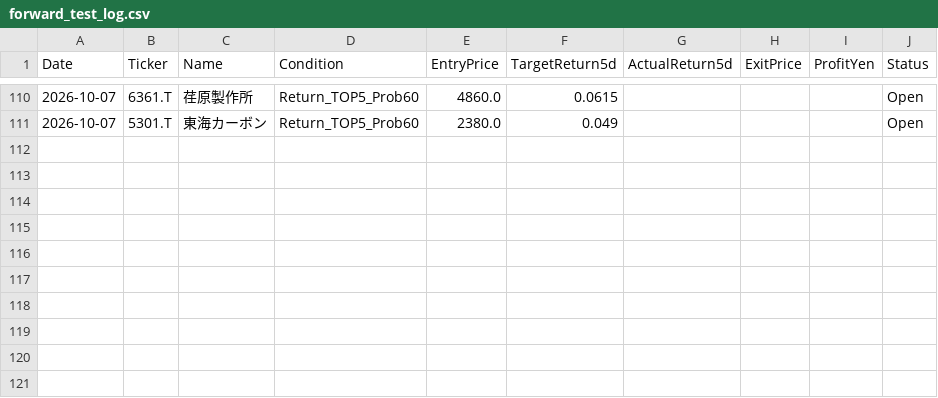
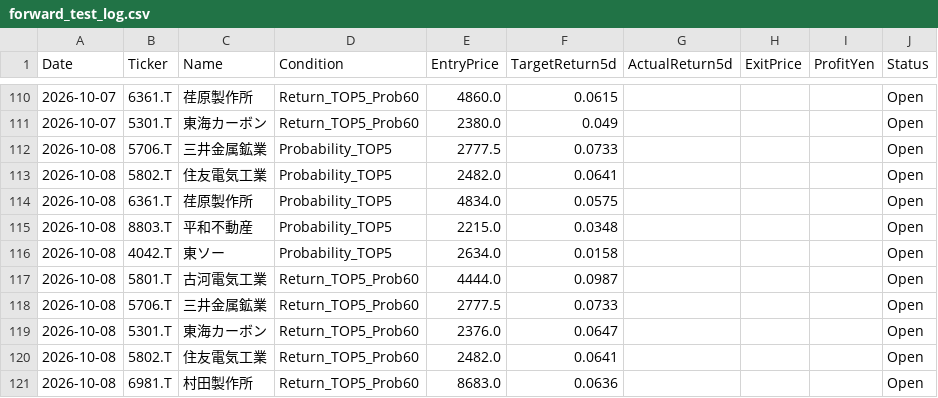
Before and after one commit to kuramoto-kun/kuramoto, a CSV file: forward_test_log.csv, drawn as a sheet; only a part is shown, gaps mark what is left out; the diff covers the shown part only; the diff names each change by its address in the sheet, - before the commit and + after, or states it on an @@ line.

```diff
--- a/forward_test_log.csv
+++ b/forward_test_log.csv
+row 112: 2026-10-08 | 5706.T | 三井金属鉱業 | Probability_TOP5 | 2777.5 | 0.0733 |  |  |  | Open
+row 113: 2026-10-08 | 5802.T | 住友電気工業 | Probability_TOP5 | 2482.0 | 0.0641 |  |  |  | Open
+row 114: 2026-10-08 | 6361.T | 荏原製作所 | Probability_TOP5 | 4834.0 | 0.0575 |  |  |  | Open
+row 115: 2026-10-08 | 8803.T | 平和不動産 | Probability_TOP5 | 2215.0 | 0.0348 |  |  |  | Open
+row 116: 2026-10-08 | 4042.T | 東ソー | Probability_TOP5 | 2634.0 | 0.0158 |  |  |  | Open
+row 117: 2026-10-08 | 5801.T | 古河電気工業 | Return_TOP5_Prob60 | 4444.0 | 0.0987 |  |  |  | Open
+row 118: 2026-10-08 | 5706.T | 三井金属鉱業 | Return_TOP5_Prob60 | 2777.5 | 0.0733 |  |  |  | Open
+row 119: 2026-10-08 | 5301.T | 東海カーボン | Return_TOP5_Prob60 | 2376.0 | 0.0647 |  |  |  | Open
+row 120: 2026-10-08 | 5802.T | 住友電気工業 | Return_TOP5_Prob60 | 2482.0 | 0.0641 |  |  |  | Open
+row 121: 2026-10-08 | 6981.T | 村田製作所 | Return_TOP5_Prob60 | 8683.0 | 0.0636 |  |  |  | Open
```
Also changed, not shown: 40 edited cells elsewhere in this file.
